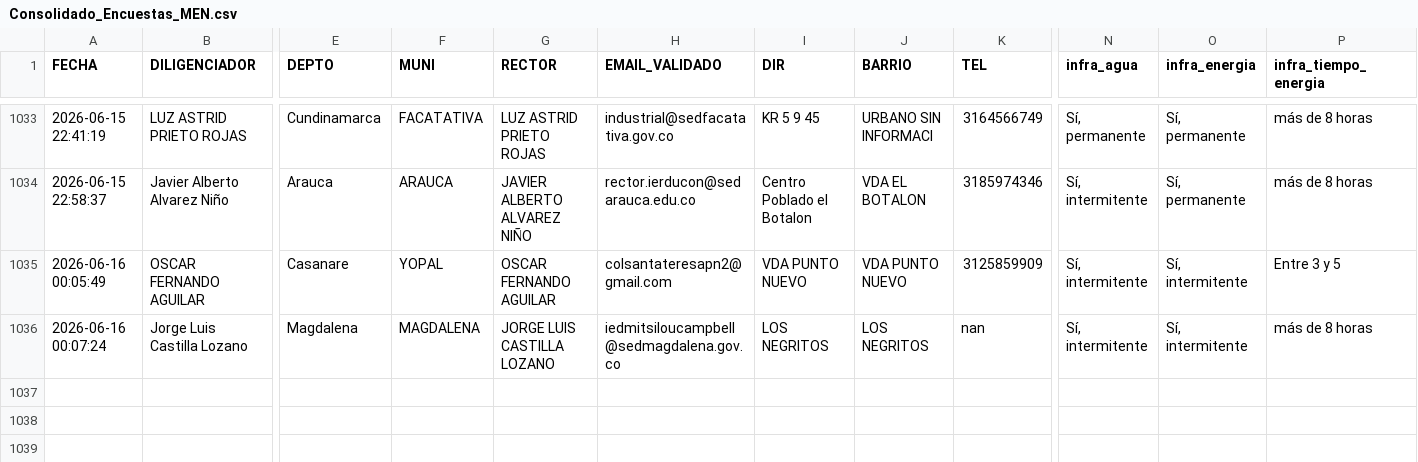
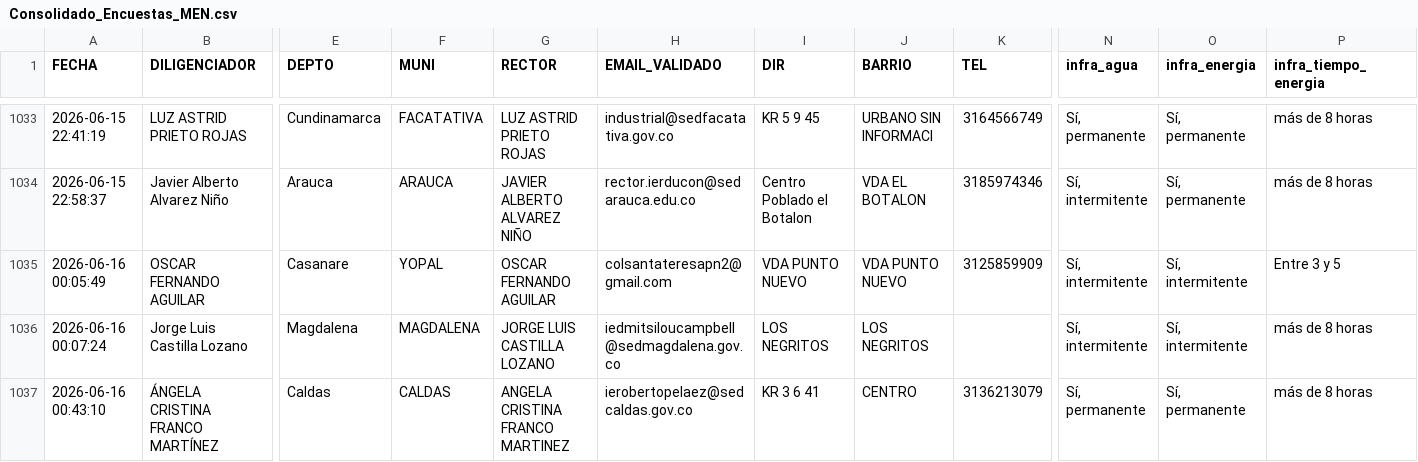
Before and after one commit to maoreyc-sketch/Encuesta_Calidad, a CSV file: Consolidado_Encuestas_MEN.csv, drawn as a sheet; only a part is shown, gaps mark what is left out; rows hold the shown columns only; the diff names each change by its address in the sheet, - before the commit and + after, or states it on an @@ line.

Commit message:
Encuesta registrada 2026-06-16 00:43

```diff
--- a/Consolidado_Encuestas_MEN.csv
+++ b/Consolidado_Encuestas_MEN.csv
-K1036 (TEL): nan
+K1036 (TEL): (empty)
+row 1037: 2026-06-16 00:43:10 | ÁNGELA CRISTINA FRANCO MARTÍNEZ | Caldas | CALDAS | ANGELA CRISTINA FRANCO MARTINEZ | ierobertopelaez@sedcaldas.gov.co | KR 3 6 41 | CENTRO | 3136213079 | Sí, permanente | Sí, permanente | más de 8 horas
```
